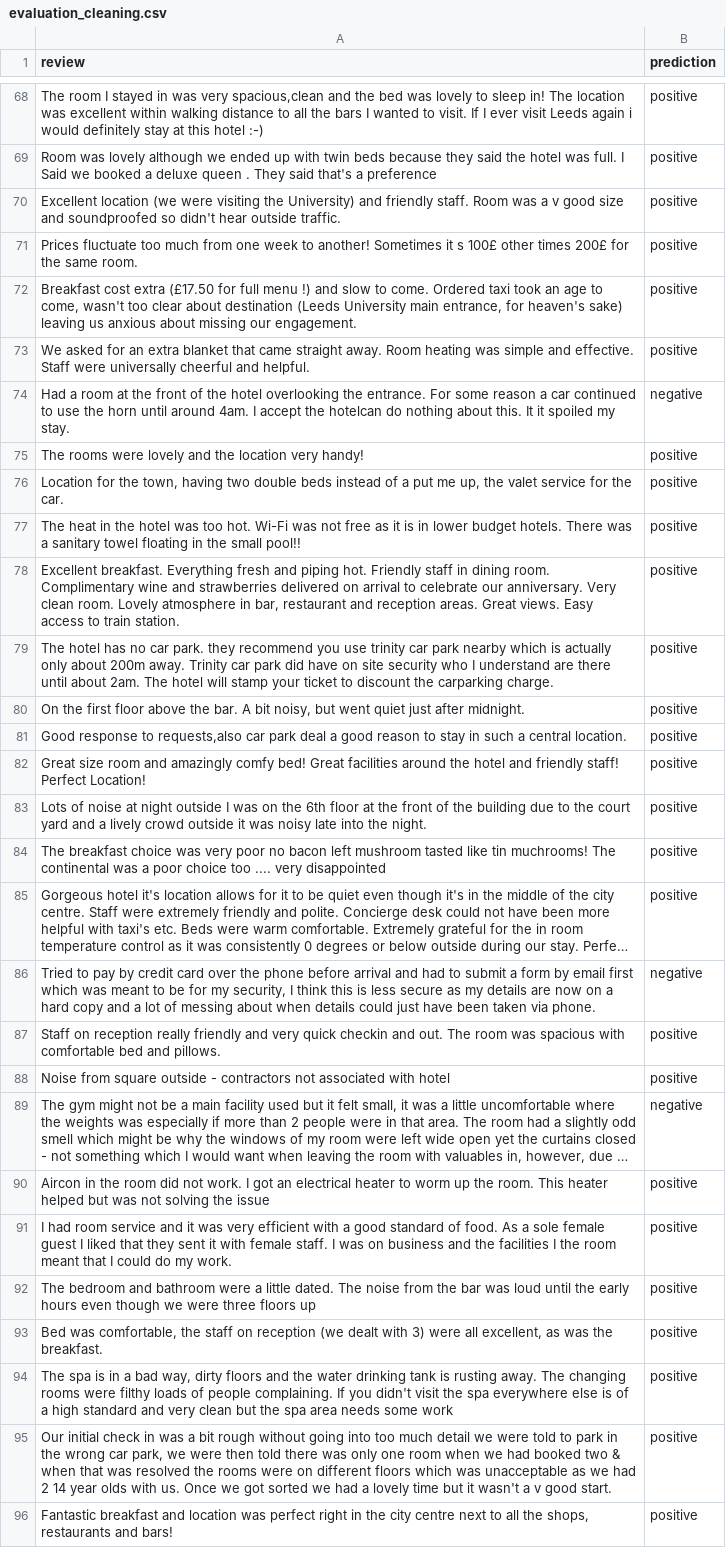
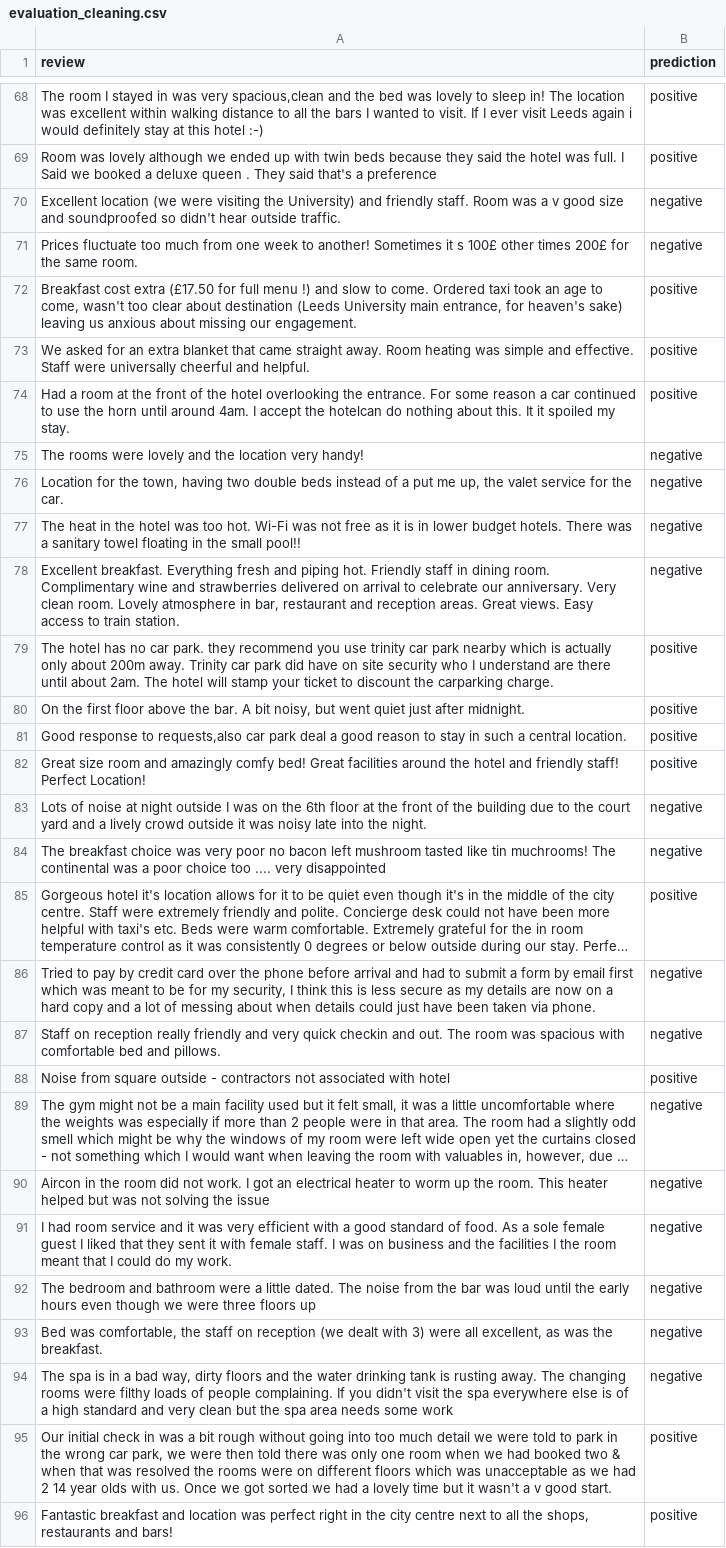
Before and after one commit to yann-pourcenoux/DM2583, a CSV file: Lab-2/data/evaluation_cleaning.csv (was Lab-1/data/evaluation_cleaning.csv), drawn as a sheet; only a part is shown, gaps mark what is left out; long unchanged cells end in …; the diff covers the shown part only; the diff names each change by its address in the sheet, - before the commit and + after, or states it on an @@ line.

```diff
--- a/Lab-1/data/evaluation_cleaning.csv
+++ b/Lab-2/data/evaluation_cleaning.csv
-B70:B71 (prediction): positive
+B70:B71 (prediction): negative
-B74 (prediction): negative
+B74 (prediction): positive
-B75:B78 (prediction): positive
+B75:B78 (prediction): negative
-B83:B84 (prediction): positive
+B83:B84 (prediction): negative
-B87 (prediction): positive
+B87 (prediction): negative
-B90:B94 (prediction): positive
+B90:B94 (prediction): negative
```
Also changed, not shown: 43 edited cells elsewhere in this file, 4 other files.
